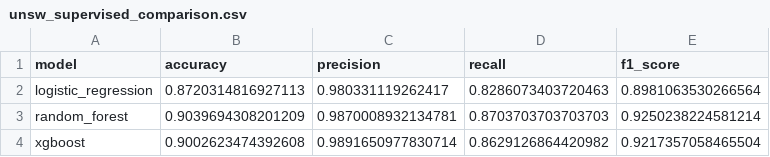
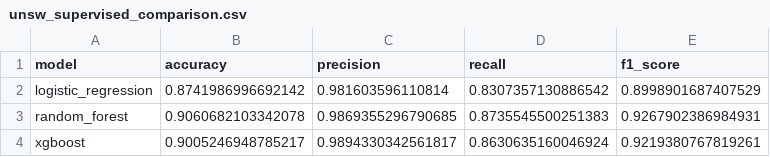
Before and after one commit to joshlaubach/network_security_capstone, a CSV file: results/unsw_supervised_comparison.csv, drawn as a sheet.

```diff
--- a/results/unsw_supervised_comparison.csv
+++ b/results/unsw_supervised_comparison.csv
@@ -1,4 +1,4 @@
 model,accuracy,precision,recall,f1_score
-logistic_regression,0.8720314816927113,0.980331119262417,0.8286073403720463,0.8981063530266564
-random_forest,0.9039694308201209,0.9870008932134781,0.8703703703703703,0.9250238224581214
-xgboost,0.9002623474392608,0.9891650977830714,0.8629126864420982,0.9217357058465504
+logistic_regression,0.8741986996692142,0.981603596110814,0.8307357130886542,0.8998901687407529
+random_forest,0.9060682103342078,0.9869355296790685,0.8735545500251383,0.9267902386984931
+xgboost,0.9005246948785217,0.9894330342561817,0.8630635160046924,0.9219380767819261
```
Also changed, not shown: results/unsw_rf_feature_importances.csv, results/unsw_stage2_attack_type_performance.csv, 57 other files.
